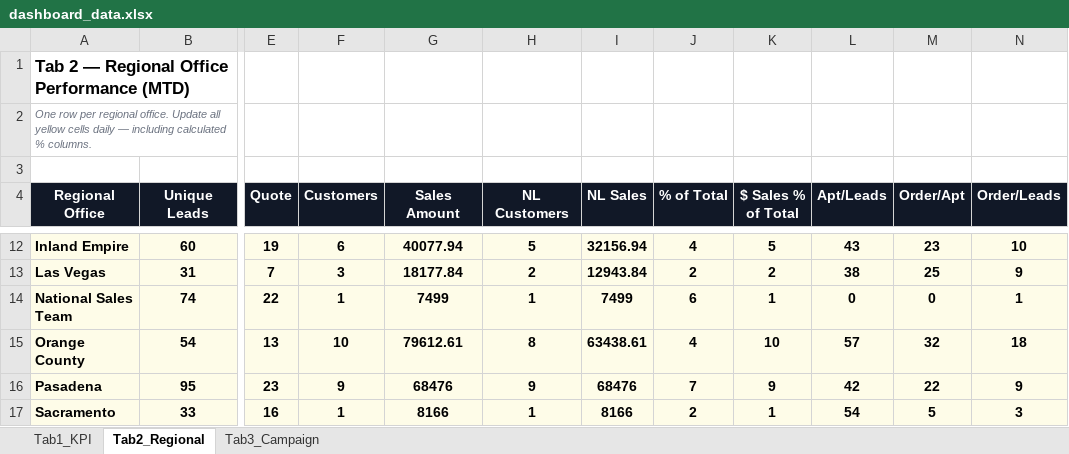
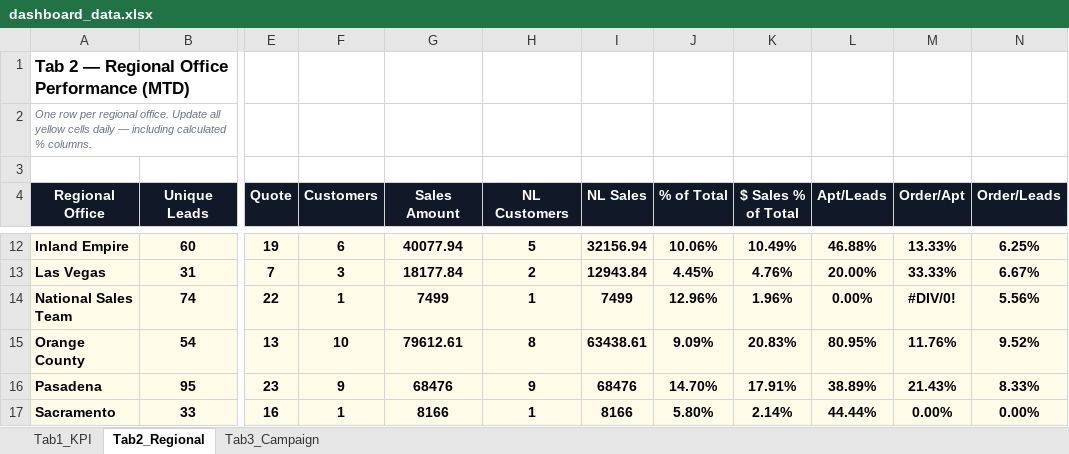
Before and after one commit to panpanlsw-ops/Google-Dashboard, an Excel workbook: dashboard_data.xlsx, sheet Tab2_Regional, drawn as a sheet; only a part is shown, gaps mark what is left out; values as stored, in another font and other column widths than the file's, no borders; the diff covers the shown part only; the diff names each change by its address in the sheet, - before the commit and + after, or states it on an @@ line.

```diff
--- a/dashboard_data.xlsx (sheet Tab2_Regional)
+++ b/dashboard_data.xlsx (sheet Tab2_Regional)
-J12 (% of Total): 4
+J12 (% of Total): 10.06%
-K12 ($ Sales % of Total): 5
+K12 ($ Sales % of Total): 10.49%
-L12 (Apt/Leads): 43
+L12 (Apt/Leads): 46.88%
-M12 (Order/Apt): 23
+M12 (Order/Apt): 13.33%
-N12 (Order/Leads): 10
+N12 (Order/Leads): 6.25%
-J13 (% of Total): 2
+J13 (% of Total): 4.45%
-K13 ($ Sales % of Total): 2
+K13 ($ Sales % of Total): 4.76%
-L13 (Apt/Leads): 38
+L13 (Apt/Leads): 20.00%
-M13 (Order/Apt): 25
+M13 (Order/Apt): 33.33%
-N13 (Order/Leads): 9
+N13 (Order/Leads): 6.67%
-J14 (% of Total): 6
+J14 (% of Total): 12.96%
-K14 ($ Sales % of Total): 1
+K14 ($ Sales % of Total): 1.96%
-L14 (Apt/Leads): 0
+L14 (Apt/Leads): 0.00%
-M14 (Order/Apt): 0
+M14 (Order/Apt): #DIV/0!
-N14 (Order/Leads): 1
+N14 (Order/Leads): 5.56%
-J15 (% of Total): 4
+J15 (% of Total): 9.09%
-K15 ($ Sales % of Total): 10
+K15 ($ Sales % of Total): 20.83%
-L15 (Apt/Leads): 57
+L15 (Apt/Leads): 80.95%
-M15 (Order/Apt): 32
+M15 (Order/Apt): 11.76%
-N15 (Order/Leads): 18
+N15 (Order/Leads): 9.52%
-J16 (% of Total): 7
+J16 (% of Total): 14.70%
-K16 ($ Sales % of Total): 9
+K16 ($ Sales % of Total): 17.91%
-L16 (Apt/Leads): 42
+L16 (Apt/Leads): 38.89%
-M16 (Order/Apt): 22
+M16 (Order/Apt): 21.43%
-N16 (Order/Leads): 9
+N16 (Order/Leads): 8.33%
-J17 (% of Total): 2
+J17 (% of Total): 5.80%
-K17 ($ Sales % of Total): 1
+K17 ($ Sales % of Total): 2.14%
-L17 (Apt/Leads): 54
+L17 (Apt/Leads): 44.44%
-M17 (Order/Apt): 5
+M17 (Order/Apt): 0.00%
-N17 (Order/Leads): 3
+N17 (Order/Leads): 0.00%
```
Also changed, not shown: 50 edited cells elsewhere in this sheet, sheet Tab1_KPI.
